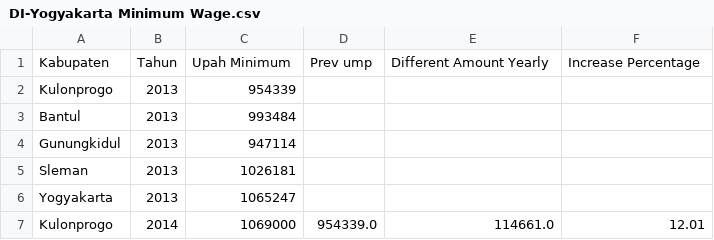
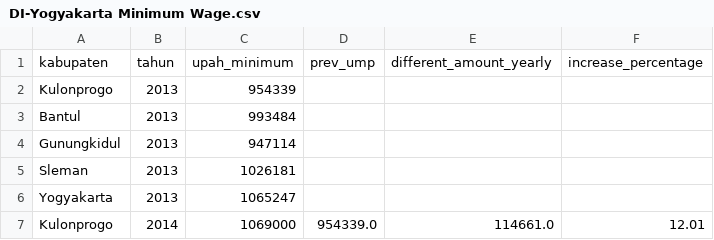
Before and after one commit to gitbarok/Data-Preparation-and-VIsualization-UMP-Kabupaten-Provinsi-DI-Yogyakarta, a CSV file: data/processed/DI-Yogyakarta Minimum Wage.csv, drawn as a sheet; only a part is shown.

Commit message:
change name columns

```diff
--- a/data/processed/DI-Yogyakarta Minimum Wage.csv
+++ b/data/processed/DI-Yogyakarta Minimum Wage.csv
@@ -1,2 +1,2 @@
-Kabupaten,Tahun,Upah Minimum,Prev ump,Different Amount Yearly,Increase Percentage
+kabupaten,tahun,upah_minimum,prev_ump,different_amount_yearly,increase_percentage
 Kulonprogo,2013,954339,,,
```
Also changed, not shown: 2 other files.
